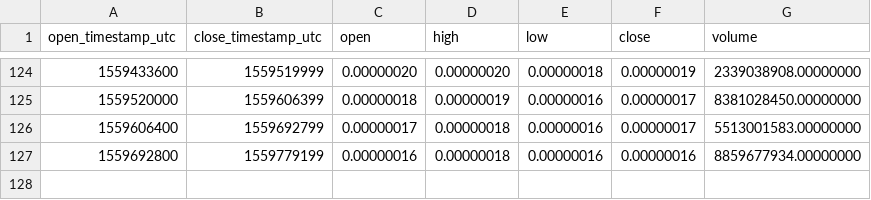
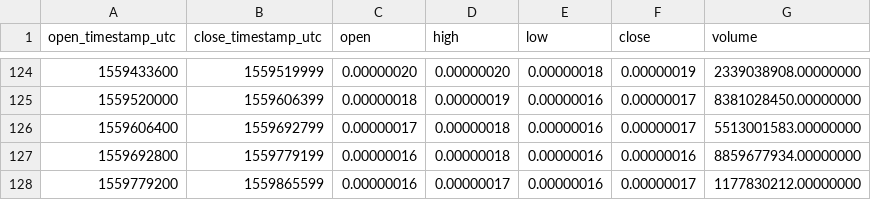
Before and after one commit to cryptobigbro/binance-BTTBTC, a CSV file: binance-BTTBTC-1d.csv, drawn as a sheet; only a part is shown, gaps mark what is left out; the diff names each change by its address in the sheet, - before the commit and + after, or states it on an @@ line.

```diff
--- a/binance-BTTBTC-1d.csv
+++ b/binance-BTTBTC-1d.csv
+row 128: 1559779200 | 1559865599 | 0.00000016 | 0.00000017 | 0.00000016 | 0.00000017 | 1177830212.00000000
```
Also changed, not shown: binance-BTTBTC-1h.csv.
